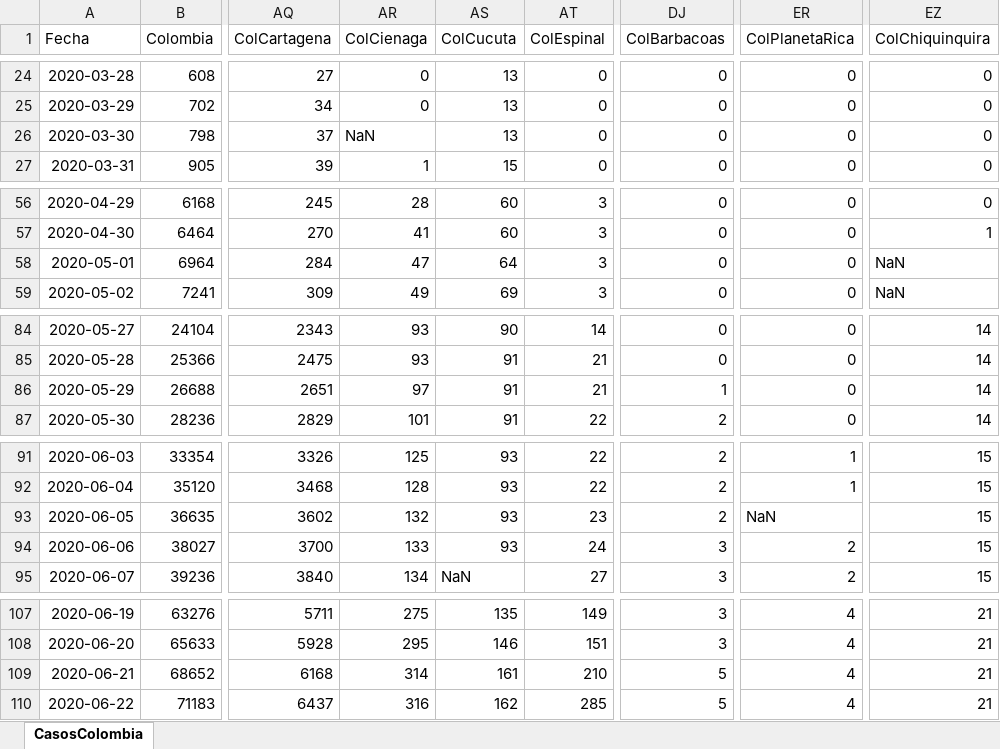
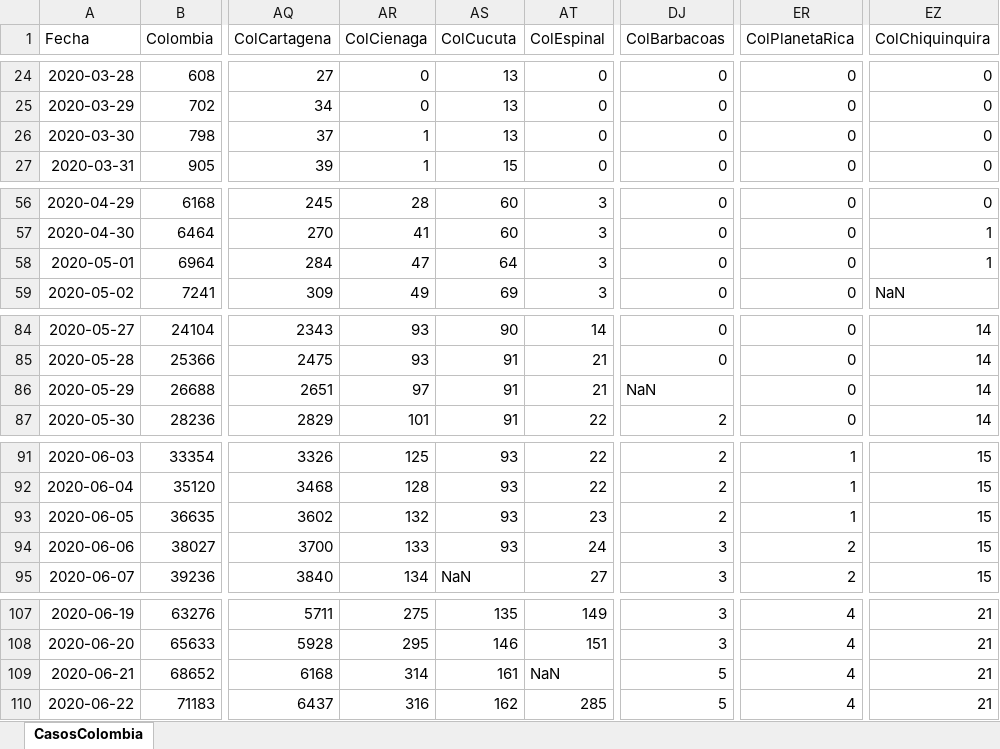
Before and after one commit to 1Alacer/covid, an Excel workbook: CasosColombia.xlsx, sheet CasosColombia, drawn as a sheet; only a part is shown, gaps mark what is left out; values as stored, in another font and other column widths than the file's, no borders; the diff covers the shown part only; the diff names each change by its address in the sheet, - before the commit and + after, or states it on an @@ line.

```diff
--- a/CasosColombia.xlsx (sheet CasosColombia)
+++ b/CasosColombia.xlsx (sheet CasosColombia)
-AR26 (ColCienaga): NaN
+AR26 (ColCienaga): 1
-EZ58 (ColChiquinquira): NaN
+EZ58 (ColChiquinquira): 1
-DJ86 (ColBarbacoas): 1
+DJ86 (ColBarbacoas): NaN
-ER93 (ColPlanetaRica): NaN
+ER93 (ColPlanetaRica): 1
-AT109 (ColEspinal): 210
+AT109 (ColEspinal): NaN
```
Also changed, not shown: 5 added rows and 16 edited cells elsewhere in this sheet, 1 other file.
